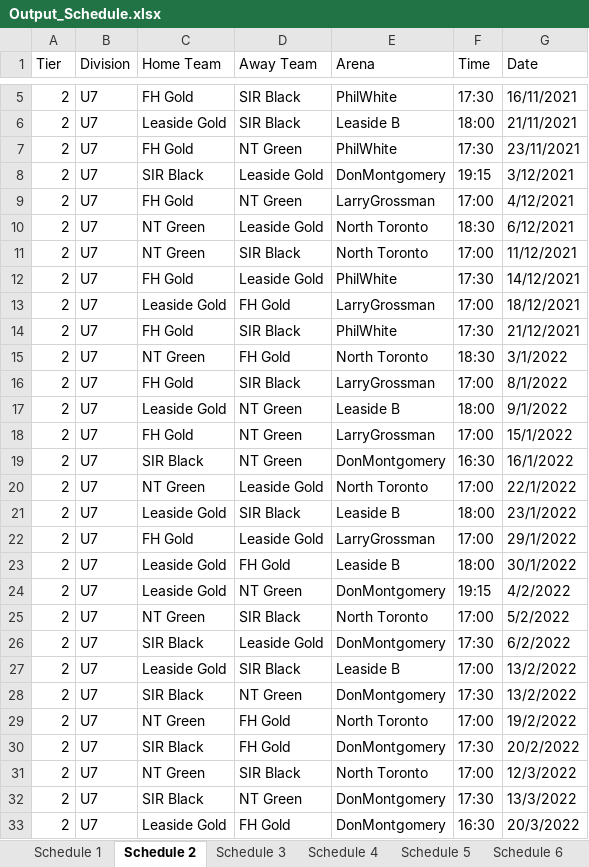
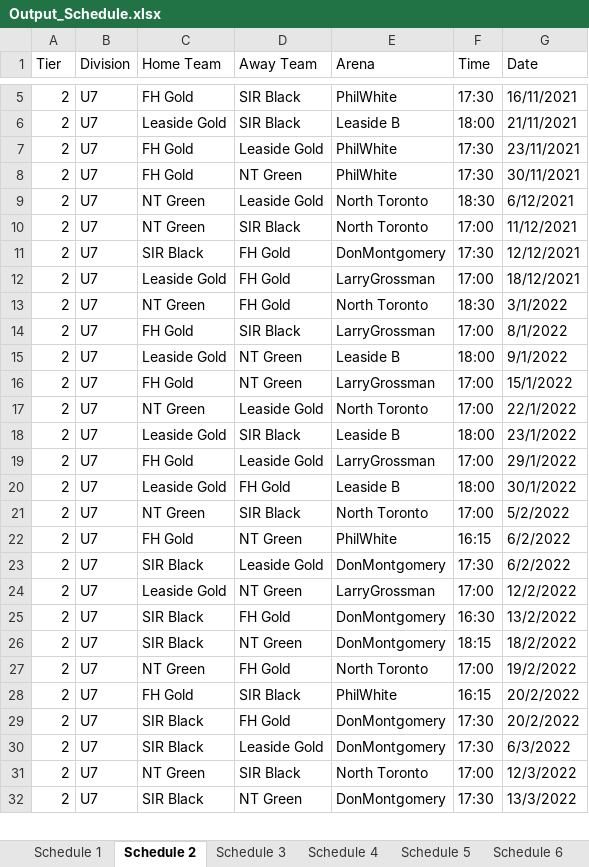
Before and after one commit to julian-carleton/Multi_variable_Sports_Scheduler, an Excel workbook: output/main/Output_Schedule.xlsx, sheet Schedule 2, drawn as a sheet; only a part is shown, gaps mark what is left out; values as stored, in another font and other column widths than the file's, no cell formats; removed rows and columns are numbered as before the commit, all else as after; the diff covers the shown part only; the diff names each change by its address in the sheet, - before the commit and + after, or states it on an @@ line.

```diff
--- a/output/main/Output_Schedule.xlsx (sheet Schedule 2)
+++ b/output/main/Output_Schedule.xlsx (sheet Schedule 2)
-D7 (Away Team): NT Green
+D7 (Away Team): Leaside Gold
-row 8: 2 | U7 | SIR Black | Leaside Gold | DonMontgomery | 19:15 | 3/12/2021
-E8 (Arena): LarryGrossman
+E8 (Arena): PhilWhite
-F8 (Time): 17:00
+F8 (Time): 17:30
-G8 (Date): 4/12/2021
+G8 (Date): 30/11/2021
-C11 (Home Team): FH Gold
+C11 (Home Team): SIR Black
-D11 (Away Team): Leaside Gold
+D11 (Away Team): FH Gold
-E11 (Arena): PhilWhite
+E11 (Arena): DonMontgomery
-G11 (Date): 14/12/2021
+G11 (Date): 12/12/2021
-row 14: 2 | U7 | FH Gold | SIR Black | PhilWhite | 17:30 | 21/12/2021
-row 19: 2 | U7 | SIR Black | NT Green | DonMontgomery | 16:30 | 16/1/2022
-row 24: 2 | U7 | Leaside Gold | NT Green | DonMontgomery | 19:15 | 4/2/2022
+row 22: 2 | U7 | FH Gold | NT Green | PhilWhite | 16:15 | 6/2/2022
-D24 (Away Team): SIR Black
+D24 (Away Team): NT Green
-E24 (Arena): Leaside B
+E24 (Arena): LarryGrossman
-G24 (Date): 13/2/2022
+G24 (Date): 12/2/2022
+row 25: 2 | U7 | SIR Black | FH Gold | DonMontgomery | 16:30 | 13/2/2022
-F26 (Time): 17:30
+F26 (Time): 18:15
-G26 (Date): 13/2/2022
+G26 (Date): 18/2/2022
+row 28: 2 | U7 | FH Gold | SIR Black | PhilWhite | 16:15 | 20/2/2022
+row 30: 2 | U7 | SIR Black | Leaside Gold | DonMontgomery | 17:30 | 6/3/2022
-row 33: 2 | U7 | Leaside Gold | FH Gold | DonMontgomery | 16:30 | 20/3/2022
```
Also changed, not shown: 2 added rows, 2 removed rows and 6 edited cells elsewhere in this sheet, sheet Schedule 11, sheet Schedule 3, sheet Schedule 7, sheet Schedule 9, sheet Schedule 6, sheet Schedule 10, 4 more sheets, cell formats, 9 other files.
